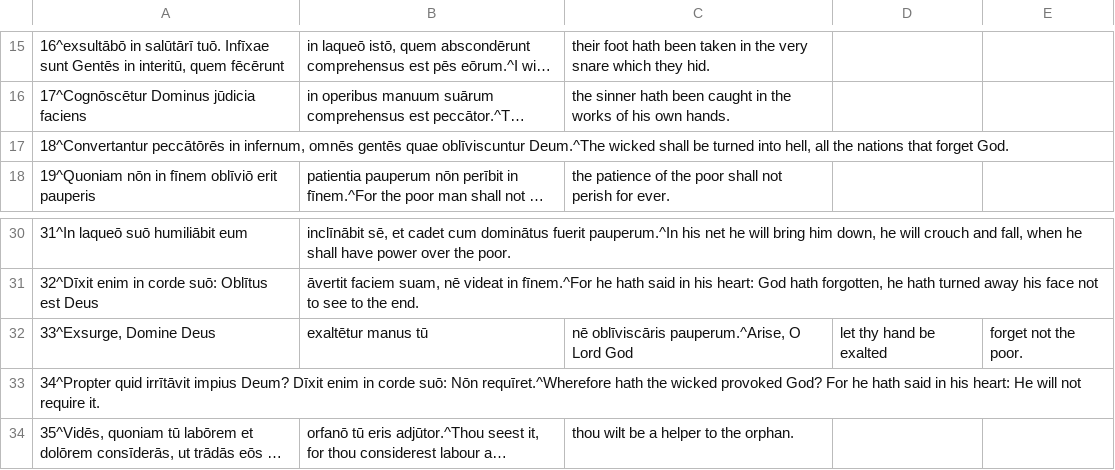
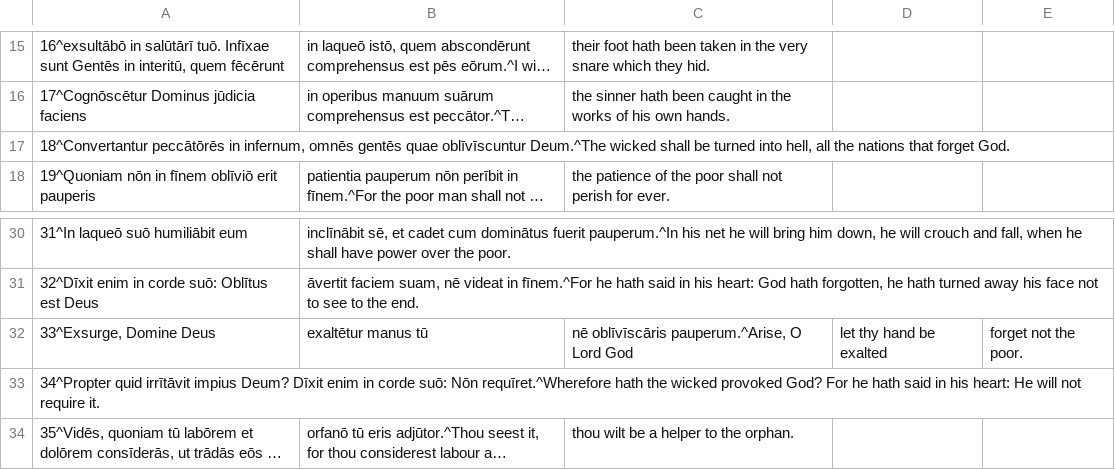
Before and after one commit to DoctrinaLatina/doctrina-latina, a CSV file: vulgata/01-vetus-testamentum/21-psalmi/009.csv, drawn as a sheet; only a part is shown, gaps mark what is left out; long unchanged cells end in …; the diff names each change by its address in the sheet, - before the commit and + after, or states it on an @@ line.

```diff
--- a/vulgata/01-vetus-testamentum/21-psalmi/009.csv
+++ b/vulgata/01-vetus-testamentum/21-psalmi/009.csv
-A17: …gentēs quae oblīviscuntur Deum.^The wicked…
+A17: …gentēs quae oblīvīscuntur Deum.^The wicked…
-C32: nē oblīviscāris pauperum.^Arise, O Lord God
+C32: nē oblīvīscāris pauperum.^Arise, O Lord God
```
Also changed, not shown: vulgata/01-vetus-testamentum/21-psalmi/012.csv, vulgata/01-vetus-testamentum/21-psalmi/044.csv, 17 other files.
